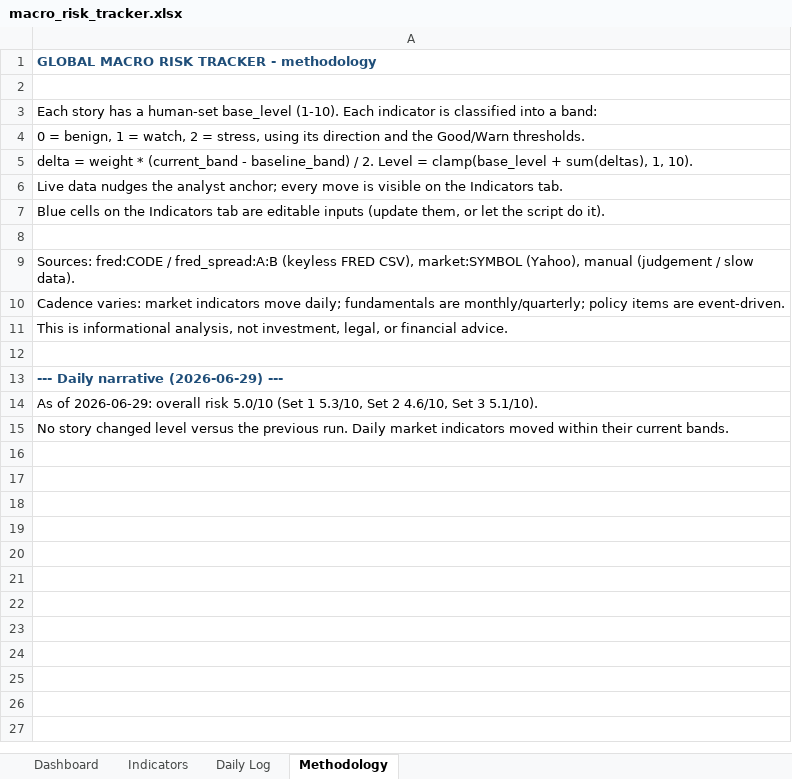
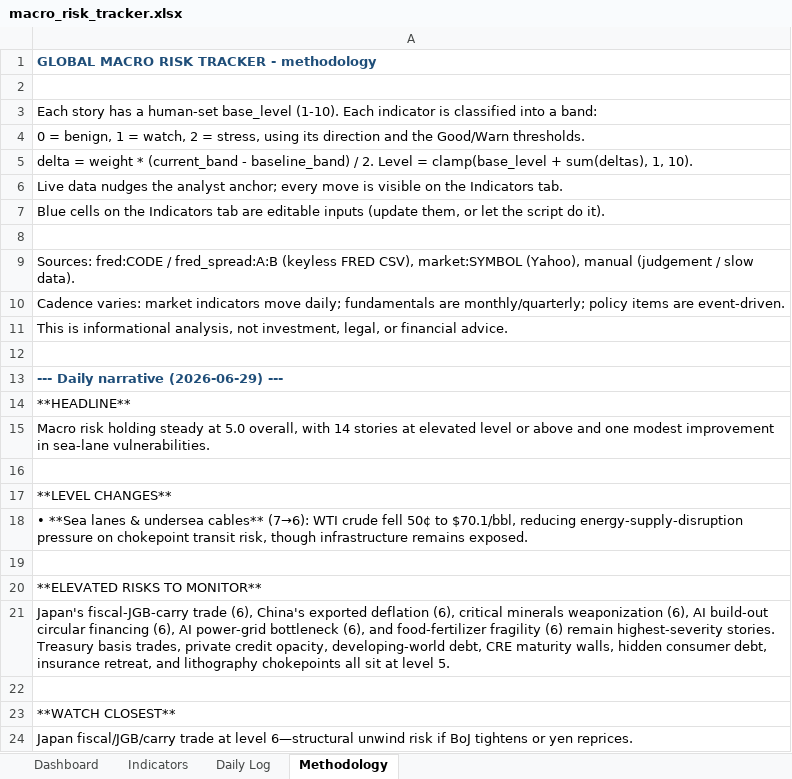
Before and after one commit to San-Geo/macro-risk-tracker, an Excel workbook: output/macro_risk_tracker.xlsx, sheet Methodology, drawn as a sheet; values as stored, in another font and other column widths than the file's, no borders; the diff names each change by its address in the sheet, - before the commit and + after, or states it on an @@ line.

```diff
--- a/output/macro_risk_tracker.xlsx (sheet Methodology)
+++ b/output/macro_risk_tracker.xlsx (sheet Methodology)
-A14: As of 2026-06-29: overall risk 5.0/10 (Set 1 5.3/10, Set 2 4.6/10, Set 3 5.1/10).
+A14: **HEADLINE**
-A15: No story changed level versus the previous run. Daily market indicators moved within their current bands.
+A15: Macro risk holding steady at 5.0 overall, with 14 stories at elevated level or above and one modest improvement in sea-lane vulnerabilities.
+row 16: (empty)
+row 17: **LEVEL CHANGES**
+row 18: • **Sea lanes & undersea cables** (7→6): WTI crude fell 50¢ to $70.1/bbl, reducing energy-supply-disruption pressure on chokepoint transit risk, though infrastructure remains exposed.
+row 19: (empty)
+row 20: **ELEVATED RISKS TO MONITOR**
+row 21: Japan's fiscal-JGB-carry trade (6), China's exported deflation (6), critical minerals weaponization (6), AI build-out circular financing (6), AI power-grid bottleneck (6), and food-fertilizer fragility (6) remain highest-severity stories. Treasury basis trades, private credit opacity, developing-world debt, CRE maturity walls, hidden consumer debt, insurance retreat, and lithography chokepoints all sit at level 5.
+row 22: (empty)
+row 23: **WATCH CLOSEST**
+row 24: Japan fiscal/JGB/carry trade at level 6—structural unwind risk if BoJ tightens or yen reprices.
```
Also changed, not shown: sheet Daily Log, sheet Indicators, sheet Dashboard, 4 other files.
